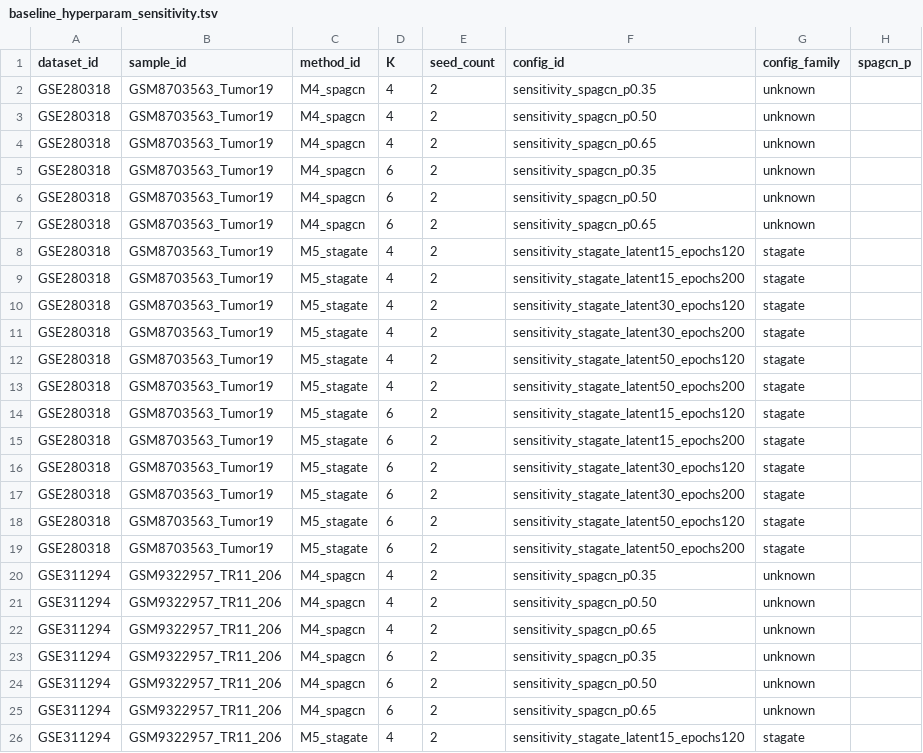
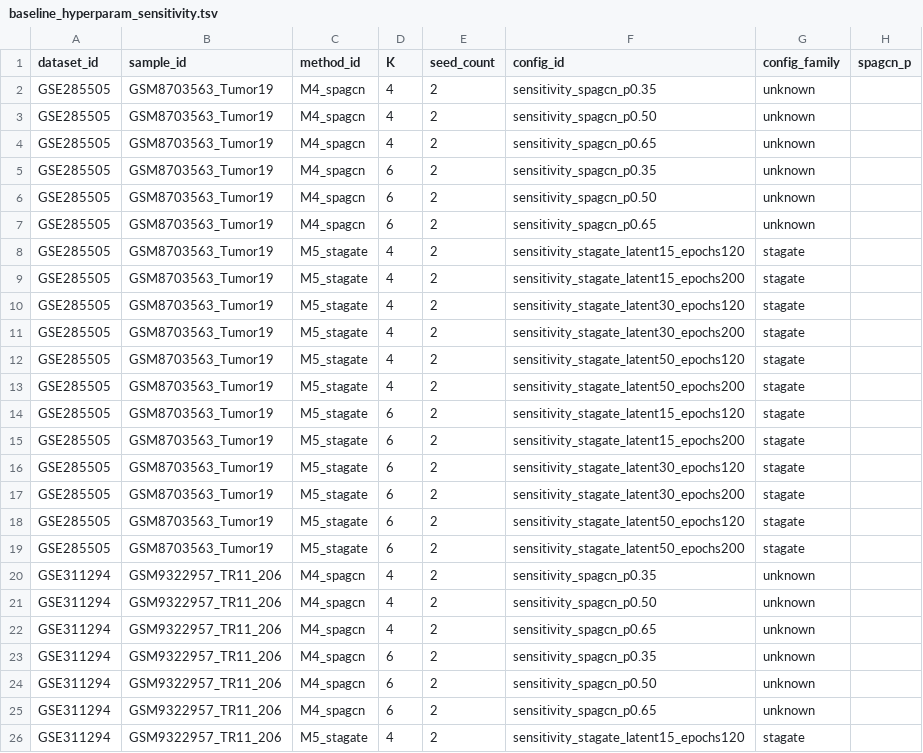
Before and after one commit to Zhenghongwei11/CRC-Visium-SpatialDomainBenchmark, a TSV file: results/benchmarks/baseline_hyperparam_sensitivity.tsv, drawn as a sheet; only a part is shown; the diff names each change by its address in the sheet, - before the commit and + after, or states it on an @@ line.

```diff
--- a/results/benchmarks/baseline_hyperparam_sensitivity.tsv
+++ b/results/benchmarks/baseline_hyperparam_sensitivity.tsv
-A2:A19 (dataset_id): GSE280318
+A2:A19 (dataset_id): GSE285505
```
Also changed, not shown: docs/DATA_MANIFEST.tsv, results/benchmarks/failure_log.tsv, 44 other files.
